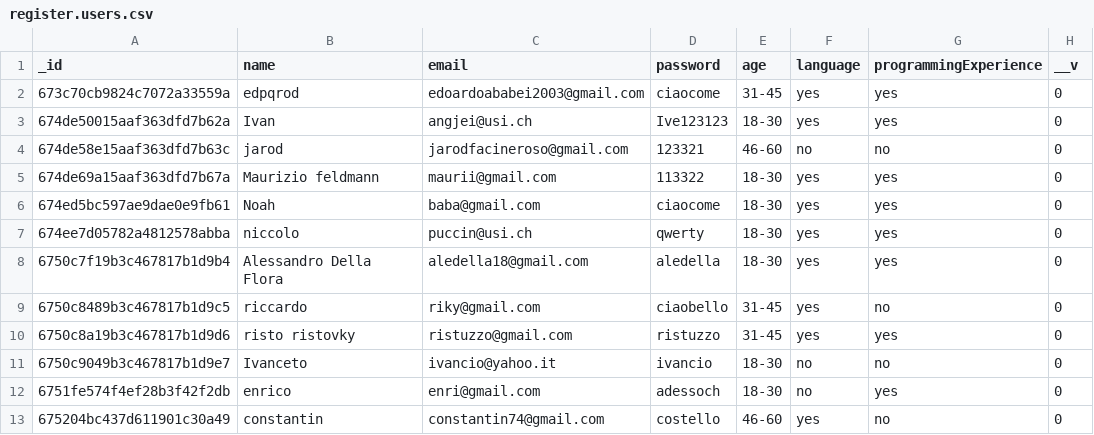
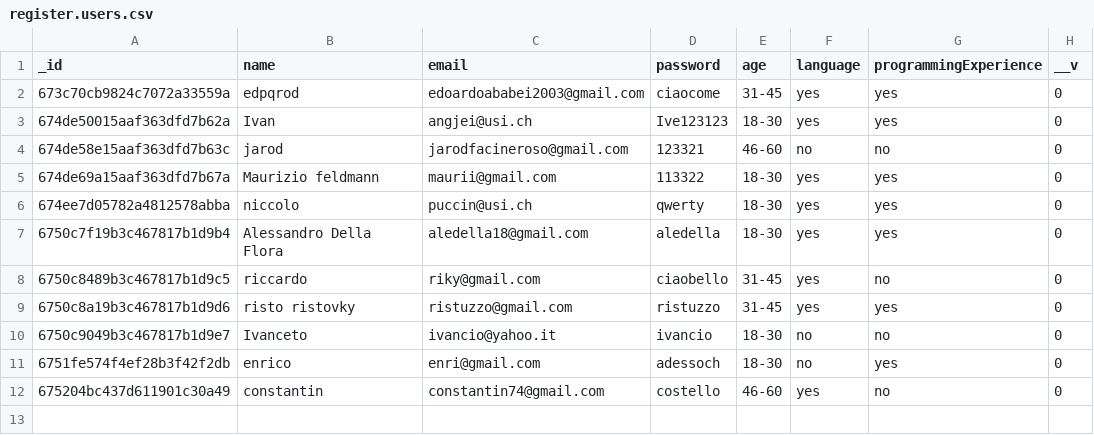
Before and after one commit to edoardo-aba/ee-assignment_2, a CSV file: Data/Collections/register.users.csv, drawn as a sheet.

```diff
--- a/Data/Collections/register.users.csv
+++ b/Data/Collections/register.users.csv
@@ -5,3 +5,2 @@ _id,name,email,password,age,language,programmingExperience,__v
 674de69a15aaf363dfd7b67a,Maurizio feldmann,maurii@gmail.com,113322,18-30,yes,yes,0
-674ed5bc597ae9dae0e9fb61,Noah,baba@gmail.com,ciaocome,18-30,yes,yes,0
 674ee7d05782a4812578abba,niccolo,puccin@usi.ch,qwerty,18-30,yes,yes,0
```
Also changed, not shown: 1 other file.
